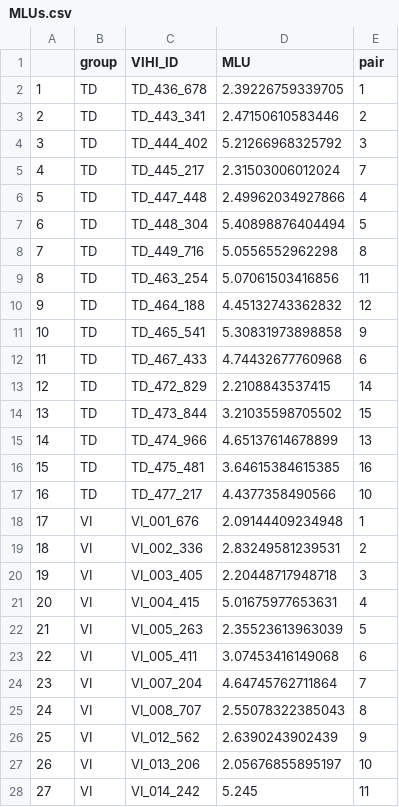
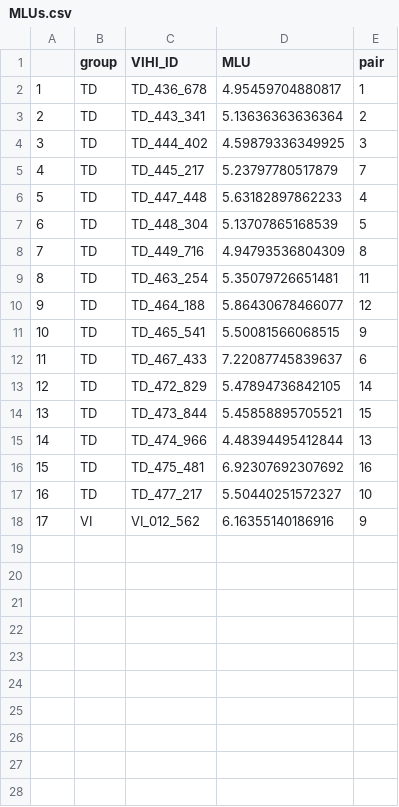
Before and after one commit to BergelsonLab/input_quality, a CSV file: data/LENA/Transcripts/Derived/MLUs.csv, drawn as a sheet; only a part is shown; removed rows and columns are numbered as before the commit, all else as after; the diff covers the shown part only; the diff names each change by its address in the sheet, - before the commit and + after, or states it on an @@ line.

```diff
--- a/data/LENA/Transcripts/Derived/MLUs.csv
+++ b/data/LENA/Transcripts/Derived/MLUs.csv
-D2 (MLU): 2.39226759339705
+D2 (MLU): 4.95459704880817
-D3 (MLU): 2.47150610583446
+D3 (MLU): 5.13636363636364
-D4 (MLU): 5.21266968325792
+D4 (MLU): 4.59879336349925
-D5 (MLU): 2.31503006012024
+D5 (MLU): 5.23797780517879
-D6 (MLU): 2.49962034927866
+D6 (MLU): 5.63182897862233
-D7 (MLU): 5.40898876404494
+D7 (MLU): 5.13707865168539
-D8 (MLU): 5.0556552962298
+D8 (MLU): 4.94793536804309
-D9 (MLU): 5.07061503416856
+D9 (MLU): 5.35079726651481
-D10 (MLU): 4.45132743362832
+D10 (MLU): 5.86430678466077
-D11 (MLU): 5.30831973898858
+D11 (MLU): 5.50081566068515
-D12 (MLU): 4.74432677760968
+D12 (MLU): 7.22087745839637
-D13 (MLU): 2.2108843537415
+D13 (MLU): 5.47894736842105
-D14 (MLU): 3.21035598705502
+D14 (MLU): 5.45858895705521
-D15 (MLU): 4.65137614678899
+D15 (MLU): 4.48394495412844
-D16 (MLU): 3.64615384615385
+D16 (MLU): 6.92307692307692
-D17 (MLU): 4.4377358490566
+D17 (MLU): 5.50440251572327
-row 18: 17 | VI | VI_001_676 | 2.09144409234948 | 1
-row 19: 18 | VI | VI_002_336 | 2.83249581239531 | 2
-row 20: 19 | VI | VI_003_405 | 2.20448717948718 | 3
-row 21: 20 | VI | VI_004_415 | 5.01675977653631 | 4
-row 22: 21 | VI | VI_005_263 | 2.35523613963039 | 5
-row 23: 22 | VI | VI_005_411 | 3.07453416149068 | 6
-row 24: 23 | VI | VI_007_204 | 4.64745762711864 | 7
-row 25: 24 | VI | VI_008_707 | 2.55078322385043 | 8
@@ column A renumbered in row 18 @@
-D18 (MLU): 2.6390243902439
+D18 (MLU): 6.16355140186916
-row 27: 26 | VI | VI_013_206 | 2.05676855895197 | 10
-row 28: 27 | VI | VI_014_242 | 5.245 | 11
```
Also changed, not shown: 5 removed rows elsewhere in this file, data/LENA/Automated/LENA_counts.csv, data/LENA/Transcripts/Derived/sensory_props.csv, 21 other files.
